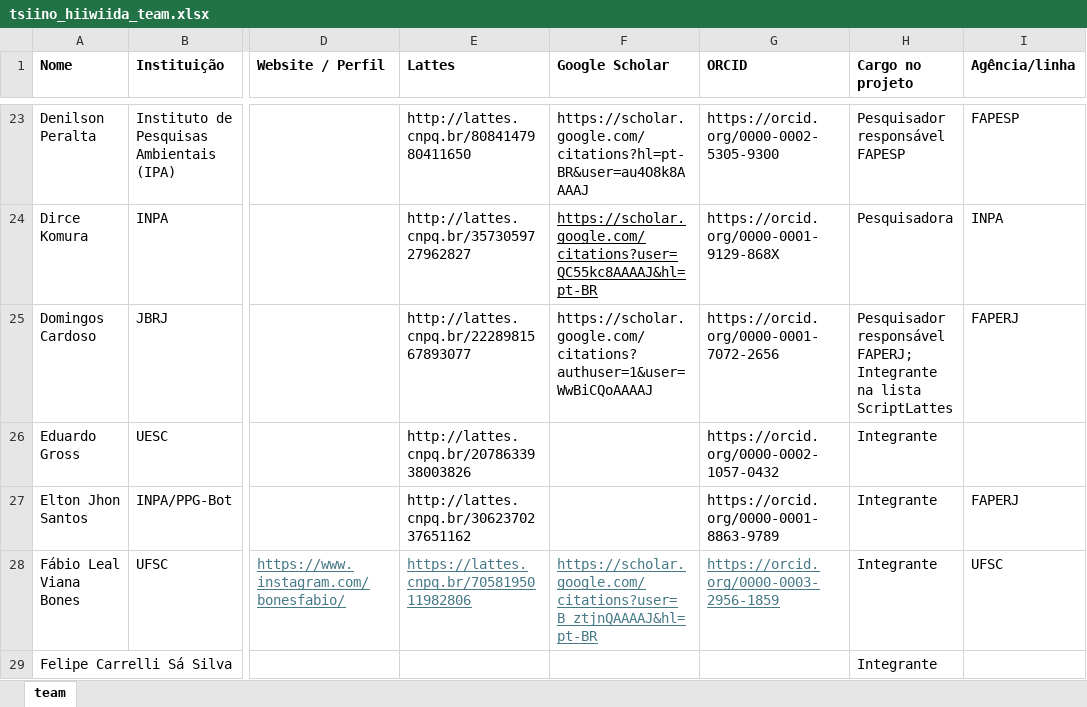
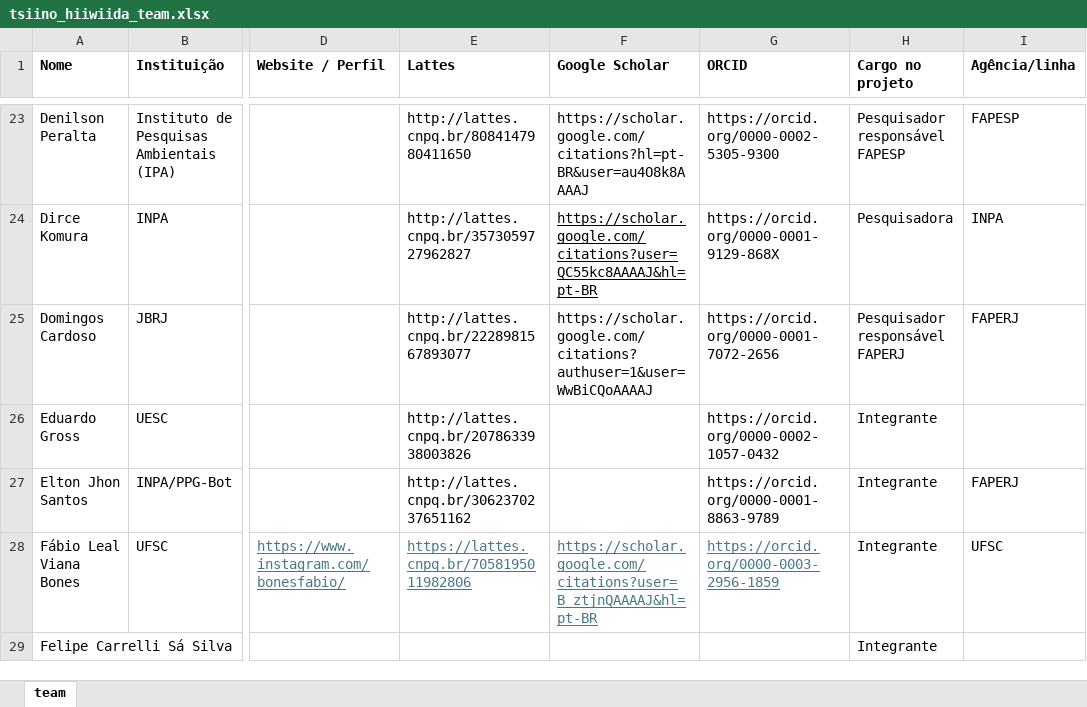
Before and after one commit to giuliaottino/cabeca_cachorro, an Excel workbook: _input_data/tsiino_hiiwiida_team.xlsx, sheet team, drawn as a sheet; only a part is shown, gaps mark what is left out; values as stored, in another font and other column widths than the file's, no borders; charts and pictures not drawn; the diff names each change by its address in the sheet, - before the commit and + after, or states it on an @@ line.

```diff
--- a/_input_data/tsiino_hiiwiida_team.xlsx (sheet team)
+++ b/_input_data/tsiino_hiiwiida_team.xlsx (sheet team)
-H25 (Cargo no projeto): Pesquisador responsável FAPERJ; Integrante na lista ScriptLattes
+H25 (Cargo no projeto): Pesquisador responsável FAPERJ
```
Also changed, not shown: docs/_input_data/tsiino_hiiwiida_team.xlsx, 14 other files.
